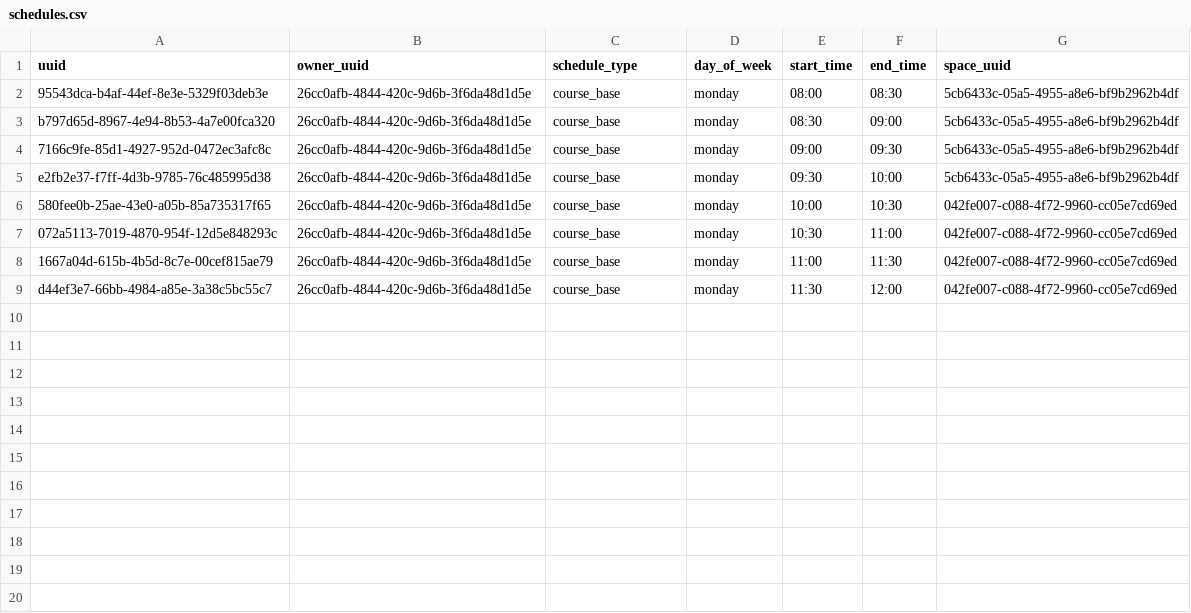
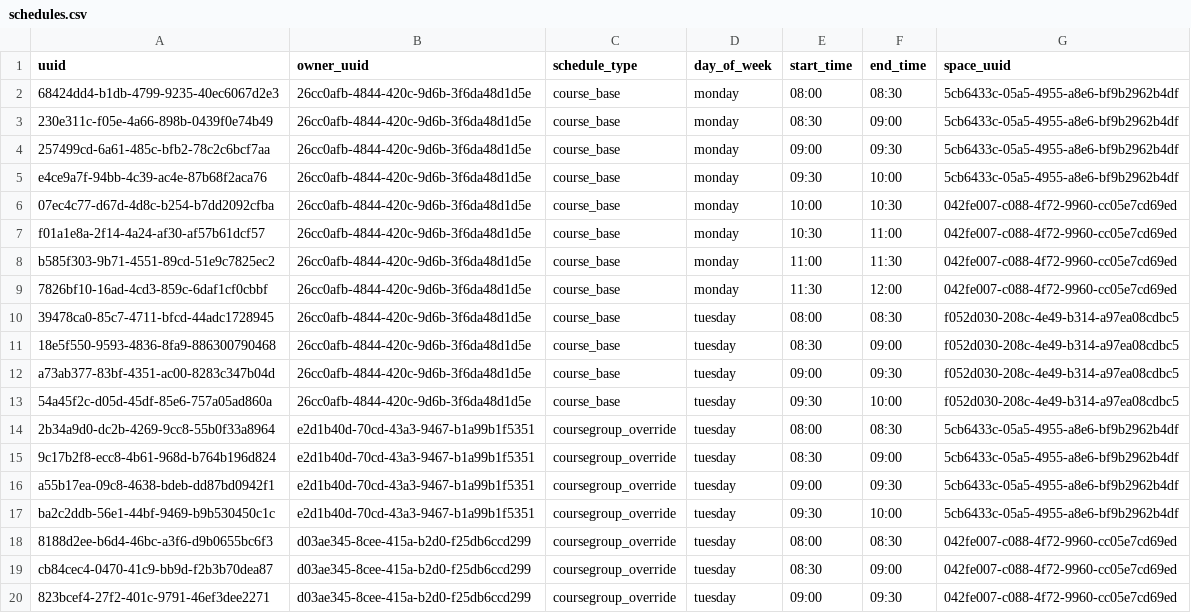
Before and after one commit to Crisis3012/TFG-Aplicaci-n-interactiva-para-simulaci-n-de-enfermedades-contagiosas-en-entornos-acad-micos, a CSV file: Facultades/Pruebas_1/schedules.csv, drawn as a sheet; only a part is shown; the diff covers the shown part only.

```diff
--- a/Facultades/Pruebas_1/schedules.csv
+++ b/Facultades/Pruebas_1/schedules.csv
@@ -1,9 +1,20 @@
 uuid,owner_uuid,schedule_type,day_of_week,start_time,end_time,space_uuid
-95543dca-b4af-44ef-8e3e-5329f03deb3e,26cc0afb-4844-420c-9d6b-3f6da48d1d5e,course_base,monday,08:00,08:30,5cb6433c-05a5-4955-a8e6-bf9b2962b4df
-b797d65d-8967-4e94-8b53-4a7e00fca320,26cc0afb-4844-420c-9d6b-3f6da48d1d5e,course_base,monday,08:30,09:00,5cb6433c-05a5-4955-a8e6-bf9b2962b4df
-7166c9fe-85d1-4927-952d-0472ec3afc8c,26cc0afb-4844-420c-9d6b-3f6da48d1d5e,course_base,monday,09:00,09:30,5cb6433c-05a5-4955-a8e6-bf9b2962b4df
-e2fb2e37-f7ff-4d3b-9785-76c485995d38,26cc0afb-4844-420c-9d6b-3f6da48d1d5e,course_base,monday,09:30,10:00,5cb6433c-05a5-4955-a8e6-bf9b2962b4df
-580fee0b-25ae-43e0-a05b-85a735317f65,26cc0afb-4844-420c-9d6b-3f6da48d1d5e,course_base,monday,10:00,10:30,042fe007-c088-4f72-9960-cc05e7cd69ed
-072a5113-7019-4870-954f-12d5e848293c,26cc0afb-4844-420c-9d6b-3f6da48d1d5e,course_base,monday,10:30,11:00,042fe007-c088-4f72-9960-cc05e7cd69ed
-1667a04d-615b-4b5d-8c7e-00cef815ae79,26cc0afb-4844-420c-9d6b-3f6da48d1d5e,course_base,monday,11:00,11:30,042fe007-c088-4f72-9960-cc05e7cd69ed
-d44ef3e7-66bb-4984-a85e-3a38c5bc55c7,26cc0afb-4844-420c-9d6b-3f6da48d1d5e,course_base,monday,11:30,12:00,042fe007-c088-4f72-9960-cc05e7cd69ed
+68424dd4-b1db-4799-9235-40ec6067d2e3,26cc0afb-4844-420c-9d6b-3f6da48d1d5e,course_base,monday,08:00,08:30,5cb6433c-05a5-4955-a8e6-bf9b2962b4df
+230e311c-f05e-4a66-898b-0439f0e74b49,26cc0afb-4844-420c-9d6b-3f6da48d1d5e,course_base,monday,08:30,09:00,5cb6433c-05a5-4955-a8e6-bf9b2962b4df
+257499cd-6a61-485c-bfb2-78c2c6bcf7aa,26cc0afb-4844-420c-9d6b-3f6da48d1d5e,course_base,monday,09:00,09:30,5cb6433c-05a5-4955-a8e6-bf9b2962b4df
+e4ce9a7f-94bb-4c39-ac4e-87b68f2aca76,26cc0afb-4844-420c-9d6b-3f6da48d1d5e,course_base,monday,09:30,10:00,5cb6433c-05a5-4955-a8e6-bf9b2962b4df
+07ec4c77-d67d-4d8c-b254-b7dd2092cfba,26cc0afb-4844-420c-9d6b-3f6da48d1d5e,course_base,monday,10:00,10:30,042fe007-c088-4f72-9960-cc05e7cd69ed
+f01a1e8a-2f14-4a24-af30-af57b61dcf57,26cc0afb-4844-420c-9d6b-3f6da48d1d5e,course_base,monday,10:30,11:00,042fe007-c088-4f72-9960-cc05e7cd69ed
+b585f303-9b71-4551-89cd-51e9c7825ec2,26cc0afb-4844-420c-9d6b-3f6da48d1d5e,course_base,monday,11:00,11:30,042fe007-c088-4f72-9960-cc05e7cd69ed
+7826bf10-16ad-4cd3-859c-6daf1cf0cbbf,26cc0afb-4844-420c-9d6b-3f6da48d1d5e,course_base,monday,11:30,12:00,042fe007-c088-4f72-9960-cc05e7cd69ed
+39478ca0-85c7-4711-bfcd-44adc1728945,26cc0afb-4844-420c-9d6b-3f6da48d1d5e,course_base,tuesday,08:00,08:30,f052d030-208c-4e49-b314-a97ea08cdbc5
+18e5f550-9593-4836-8fa9-886300790468,26cc0afb-4844-420c-9d6b-3f6da48d1d5e,course_base,tuesday,08:30,09:00,f052d030-208c-4e49-b314-a97ea08cdbc5
+a73ab377-83bf-4351-ac00-8283c347b04d,26cc0afb-4844-420c-9d6b-3f6da48d1d5e,course_base,tuesday,09:00,09:30,f052d030-208c-4e49-b314-a97ea08cdbc5
+54a45f2c-d05d-45df-85e6-757a05ad860a,26cc0afb-4844-420c-9d6b-3f6da48d1d5e,course_base,tuesday,09:30,10:00,f052d030-208c-4e49-b314-a97ea08cdbc5
+2b34a9d0-dc2b-4269-9cc8-55b0f33a8964,e2d1b40d-70cd-43a3-9467-b1a99b1f5351,coursegroup_override,tuesday,08:00,08:30,5cb6433c-05a5-4955-a8e6-bf9b2962b4df
+9c17b2f8-ecc8-4b61-968d-b764b196d824,e2d1b40d-70cd-43a3-9467-b1a99b1f5351,coursegroup_override,tuesday,08:30,09:00,5cb6433c-05a5-4955-a8e6-bf9b2962b4df
+a55b17ea-09c8-4638-bdeb-dd87bd0942f1,e2d1b40d-70cd-43a3-9467-b1a99b1f5351,coursegroup_override,tuesday,09:00,09:30,5cb6433c-05a5-4955-a8e6-bf9b2962b4df
+ba2c2ddb-56e1-44bf-9469-b9b530450c1c,e2d1b40d-70cd-43a3-9467-b1a99b1f5351,coursegroup_override,tuesday,09:30,10:00,5cb6433c-05a5-4955-a8e6-bf9b2962b4df
+8188d2ee-b6d4-46bc-a3f6-d9b0655bc6f3,d03ae345-8cee-415a-b2d0-f25db6ccd299,coursegroup_override,tuesday,08:00,08:30,042fe007-c088-4f72-9960-cc05e7cd69ed
+cb84cec4-0470-41c9-bb9d-f2b3b70dea87,d03ae345-8cee-415a-b2d0-f25db6ccd299,coursegroup_override,tuesday,08:30,09:00,042fe007-c088-4f72-9960-cc05e7cd69ed
+823bcef4-27f2-401c-9791-46ef3dee2271,d03ae345-8cee-415a-b2d0-f25db6ccd299,coursegroup_override,tuesday,09:00,09:30,042fe007-c088-4f72-9960-cc05e7cd69ed
```
Also changed, not shown: 9 added rows elsewhere in this file, Facultades/Ingenieria_UAB/nodes.csv, Facultades/Pruebas_1/nodes.csv, 8 other files.
